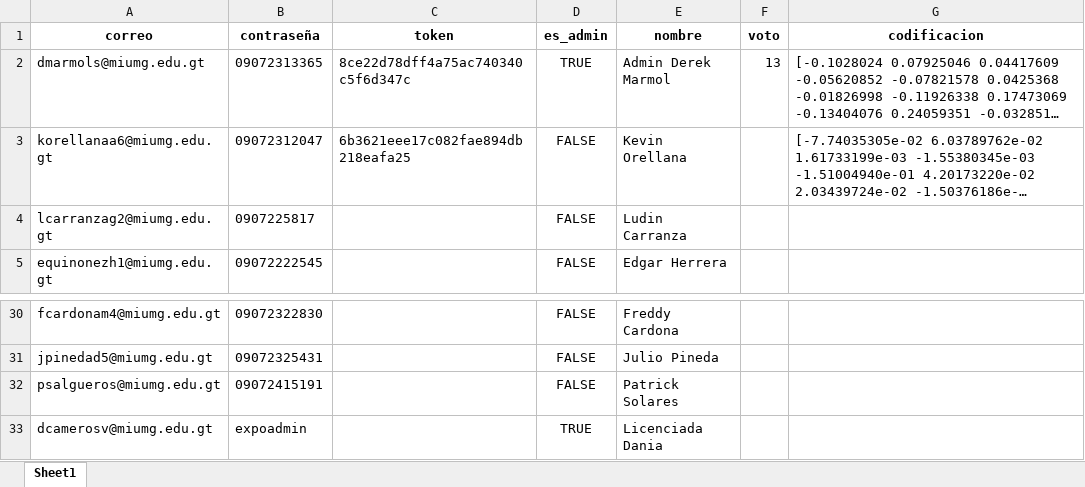
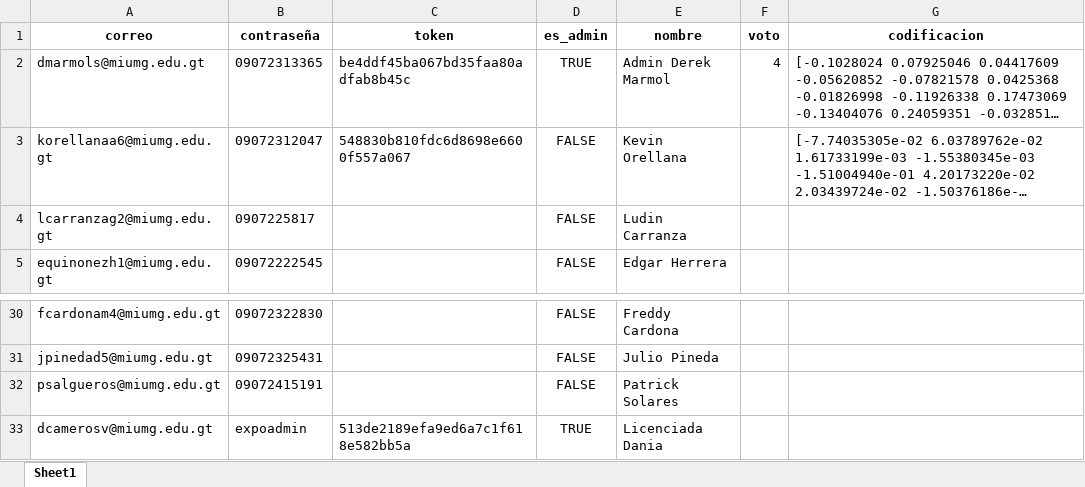
Before and after one commit to DerekMarmol/pruebas, an Excel workbook: base.xlsx, sheet Sheet1, drawn as a sheet; only a part is shown, gaps mark what is left out; long unchanged cells end in …; values as stored, in another font and other column widths than the file's, no borders; the diff names each change by its address in the sheet, - before the commit and + after, or states it on an @@ line.

```diff
--- a/base.xlsx (sheet Sheet1)
+++ b/base.xlsx (sheet Sheet1)
-C2 (token): 8ce22d78dff4a75ac740340c5f6d347c
+C2 (token): be4ddf45ba067bd35faa80adfab8b45c
-F2 (voto): 13
+F2 (voto): 4
-C3 (token): 6b3621eee17c082fae894db218eafa25
+C3 (token): 548830b810fdc6d8698e6600f557a067
-C33 (token): (empty)
+C33 (token): 513de2189efa9ed6a7c1f618e582bb5a
```
Also changed, not shown: 2 other files.
